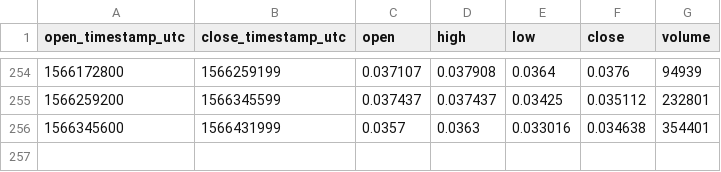
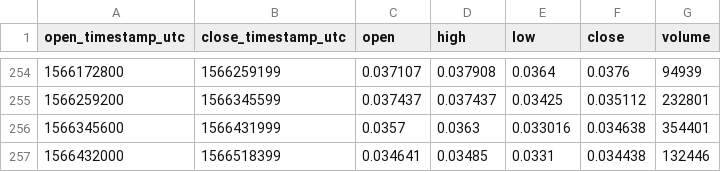
Before and after one commit to cryptobigbro/coinbasepro-MANA-USDC, a CSV file: coinbasepro-MANA-USDC-1d.csv, drawn as a sheet; only a part is shown, gaps mark what is left out.

```diff
--- a/coinbasepro-MANA-USDC-1d.csv
+++ b/coinbasepro-MANA-USDC-1d.csv
@@ -256 +256,2 @@ open_timestamp_utc,close_timestamp_utc,open,high,low,close,volume
 1566345600,1566431999,0.0357,0.0363,0.033016,0.034638,354401
+1566432000,1566518399,0.034641,0.03485,0.0331,0.034438,132446
```
Also changed, not shown: coinbasepro-MANA-USDC-1h.csv, coinbasepro-MANA-USDC-1m.csv.
